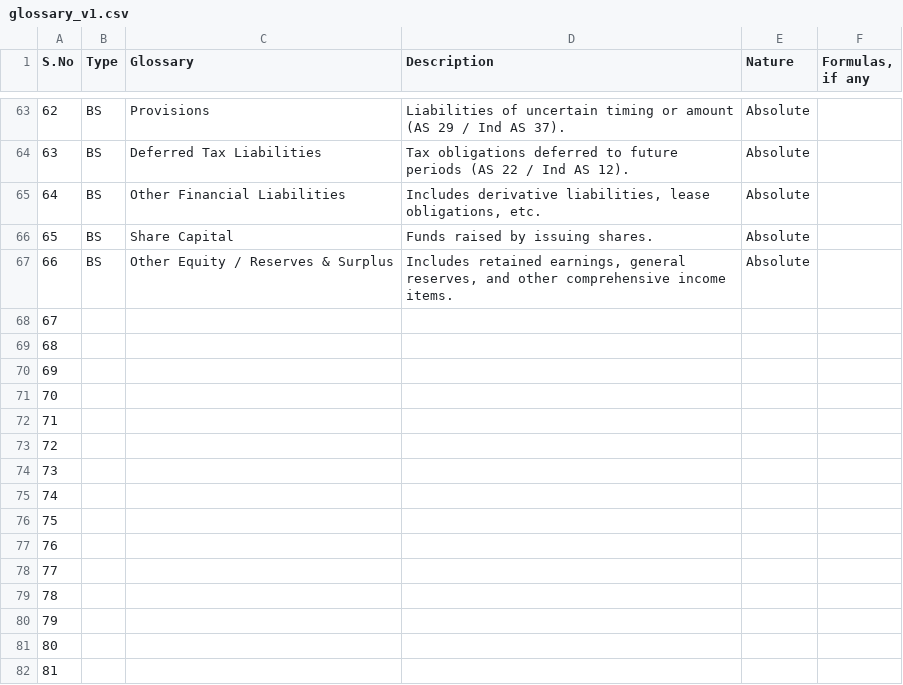
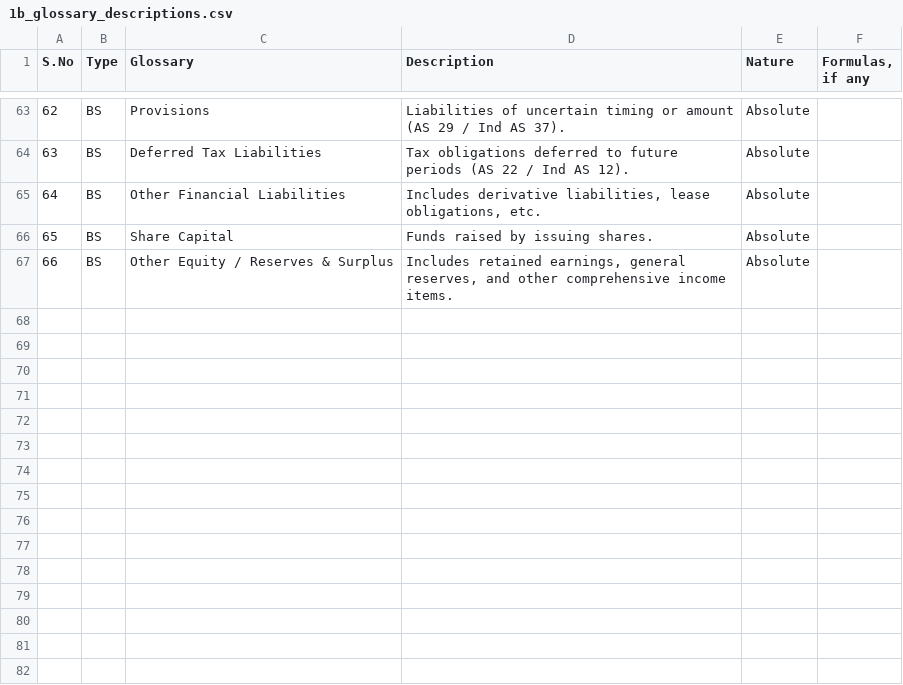
Before and after one commit to 123ofai/finance-to-sql, a CSV file: data/1b_glossary_descriptions.csv (was data/glossary_v1.csv), drawn as a sheet; only a part is shown, gaps mark what is left out; the diff names each change by its address in the sheet, - before the commit and + after, or states it on an @@ line.

```diff
--- a/data/glossary_v1.csv
+++ b/data/1b_glossary_descriptions.csv
-row 68: 67
-row 69: 68
-row 70: 69
-row 71: 70
-row 72: 71
-row 73: 72
-row 74: 73
-row 75: 74
-row 76: 75
-row 77: 76
-row 78: 77
-row 79: 78
-row 80: 79
-row 81: 80
-row 82: 81
```
Also changed, not shown: 11 other files.
